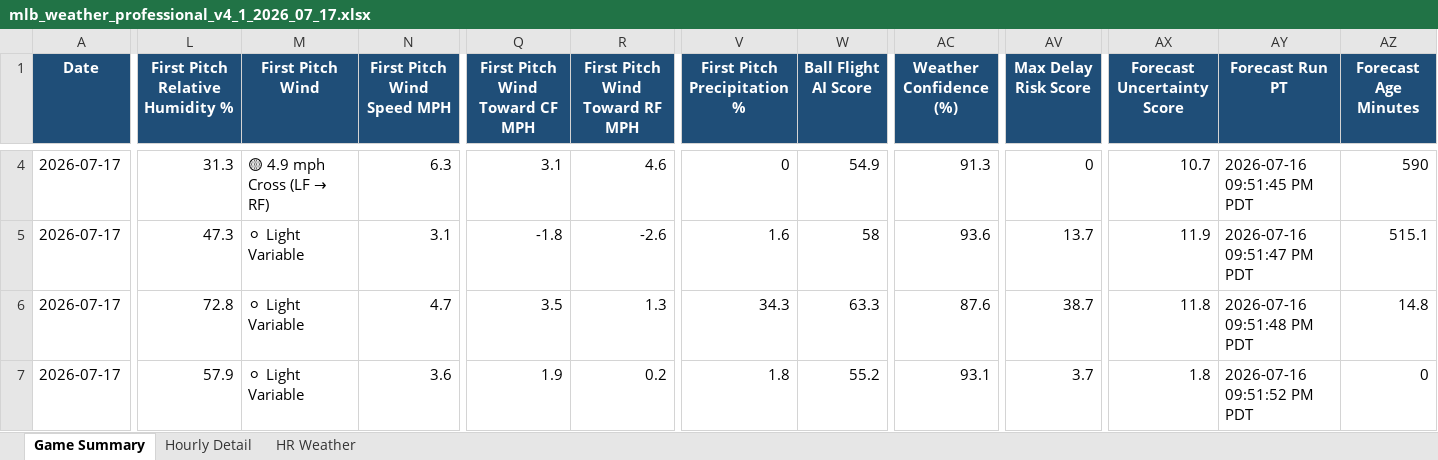
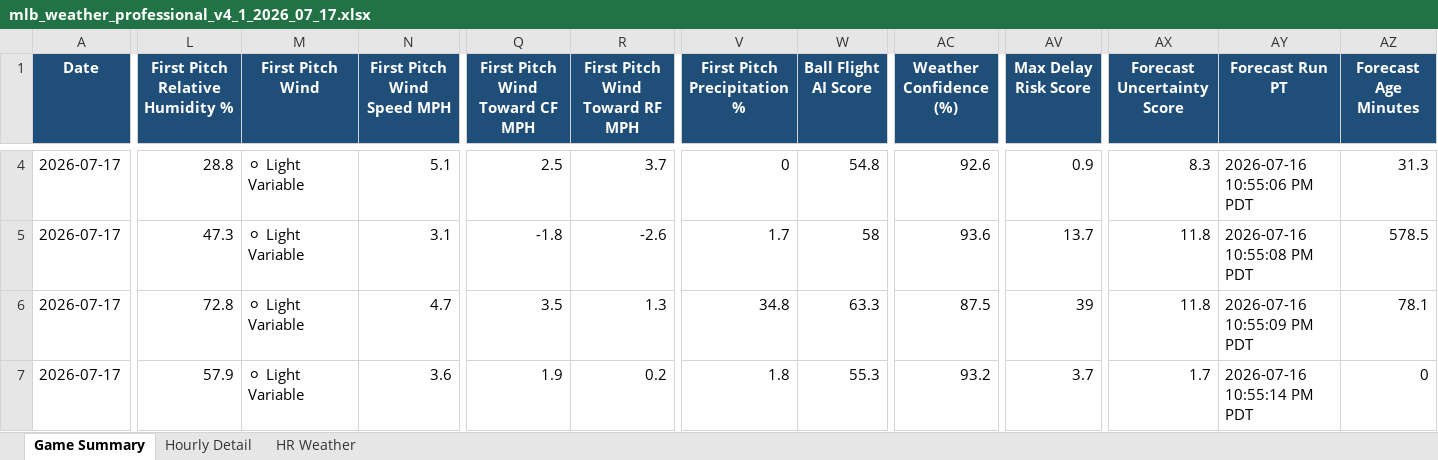
Before and after one commit to pzbaseball/mlb-site-data, an Excel workbook: mlb_weather_professional_v4_1_2026_07_17.xlsx, sheet Game Summary, drawn as a sheet; only a part is shown, gaps mark what is left out; values as stored, in another font and other column widths than the file's, no borders; conditional formats not drawn; the diff covers the shown part only; the diff names each change by its address in the sheet, - before the commit and + after, or states it on an @@ line.

Commit message:
Update MLB weather 2026-07-16 10:55 PM PT

```diff
--- a/mlb_weather_professional_v4_1_2026_07_17.xlsx (sheet Game Summary)
+++ b/mlb_weather_professional_v4_1_2026_07_17.xlsx (sheet Game Summary)
-L4 (First Pitch Relative Humidity %): 31.3
+L4 (First Pitch Relative Humidity %): 28.8
@@ M4 (First Pitch Wind): 🟡 4.9 mph Cross (LF → RF) → ⚪ Light Variable @@
-N4 (First Pitch Wind Speed MPH): 6.3
+N4 (First Pitch Wind Speed MPH): 5.1
-Q4 (First Pitch Wind Toward CF MPH): 3.1
+Q4 (First Pitch Wind Toward CF MPH): 2.5
-R4 (First Pitch Wind Toward RF MPH): 4.6
+R4 (First Pitch Wind Toward RF MPH): 3.7
-W4 (Ball Flight AI Score): 54.9
+W4 (Ball Flight AI Score): 54.8
-AC4 (Weather Confidence (%)): 91.3
+AC4 (Weather Confidence (%)): 92.6
-AV4 (Max Delay Risk Score): 0
+AV4 (Max Delay Risk Score): 0.9
-AX4 (Forecast Uncertainty Score): 10.7
+AX4 (Forecast Uncertainty Score): 8.3
-AY4 (Forecast Run PT): 2026-07-16 09:51:45 PM PDT
+AY4 (Forecast Run PT): 2026-07-16 10:55:06 PM PDT
-AZ4 (Forecast Age Minutes): 590
+AZ4 (Forecast Age Minutes): 31.3
-V5 (First Pitch Precipitation %): 1.6
+V5 (First Pitch Precipitation %): 1.7
-AX5 (Forecast Uncertainty Score): 11.9
+AX5 (Forecast Uncertainty Score): 11.8
-AY5 (Forecast Run PT): 2026-07-16 09:51:47 PM PDT
+AY5 (Forecast Run PT): 2026-07-16 10:55:08 PM PDT
-AZ5 (Forecast Age Minutes): 515.1
+AZ5 (Forecast Age Minutes): 578.5
-V6 (First Pitch Precipitation %): 34.3
+V6 (First Pitch Precipitation %): 34.8
-AC6 (Weather Confidence (%)): 87.6
+AC6 (Weather Confidence (%)): 87.5
-AV6 (Max Delay Risk Score): 38.7
+AV6 (Max Delay Risk Score): 39
-AY6 (Forecast Run PT): 2026-07-16 09:51:48 PM PDT
+AY6 (Forecast Run PT): 2026-07-16 10:55:09 PM PDT
-AZ6 (Forecast Age Minutes): 14.8
+AZ6 (Forecast Age Minutes): 78.1
-W7 (Ball Flight AI Score): 55.2
+W7 (Ball Flight AI Score): 55.3
-AC7 (Weather Confidence (%)): 93.1
+AC7 (Weather Confidence (%)): 93.2
-AX7 (Forecast Uncertainty Score): 1.8
+AX7 (Forecast Uncertainty Score): 1.7
-AY7 (Forecast Run PT): 2026-07-16 09:51:52 PM PDT
+AY7 (Forecast Run PT): 2026-07-16 10:55:14 PM PDT
```
Also changed, not shown: 108 edited cells elsewhere in this sheet, sheet Hourly Detail, sheet HR Weather, 2 other files.
